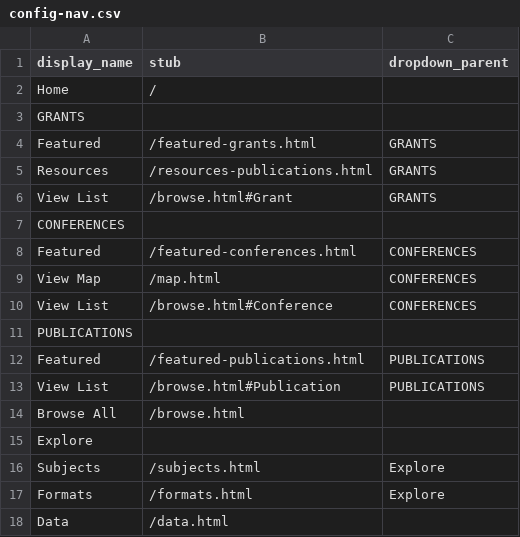
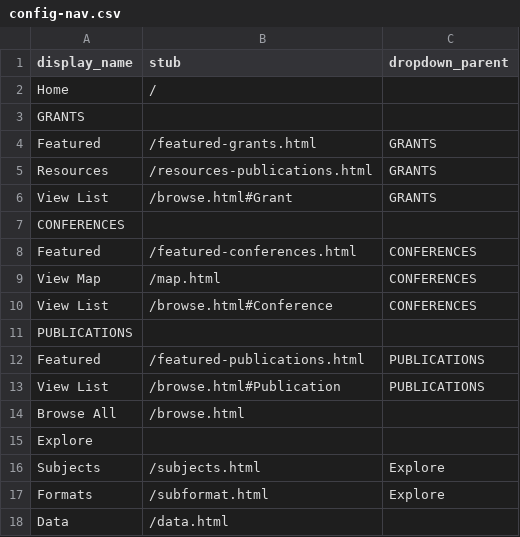
Before and after one commit to hachacha/oi-library, a CSV file: _data/config-nav.csv, drawn as a sheet.

Commit message:
Update config-nav.csv

```diff
--- a/_data/config-nav.csv
+++ b/_data/config-nav.csv
@@ -16,3 +16,3 @@ Explore,,
 Subjects,/subjects.html,Explore
-Formats,/formats.html,Explore
+Formats,/subformat.html,Explore
 Data,/data.html
```
